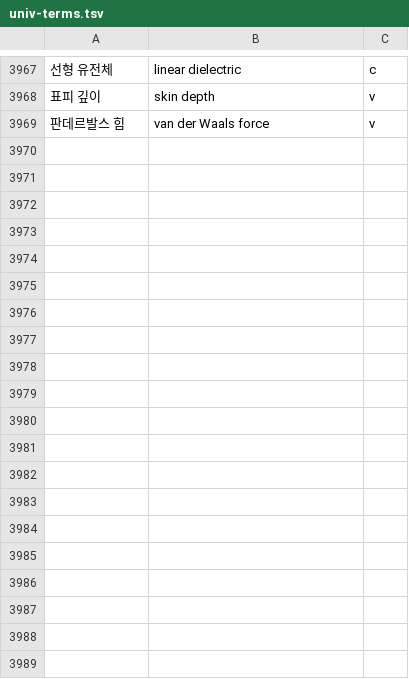
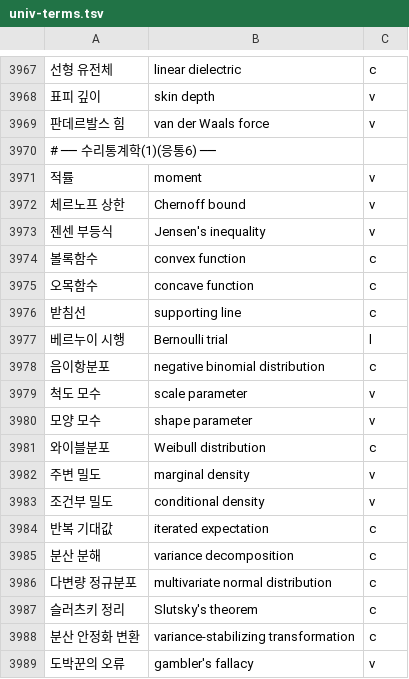
Before and after one commit to radix24/namunnip-textbook-univ, a TSV file: curricula/univ-terms.tsv, drawn as a sheet; only a part is shown, gaps mark what is left out; the diff covers the shown part only; the diff names each change by its address in the sheet, - before the commit and + after, or states it on an @@ line.

```diff
--- a/curricula/univ-terms.tsv
+++ b/curricula/univ-terms.tsv
+row 3970: # ── 수리통계학(1)(응통6) ──
+row 3971: 적률 | moment | v
+row 3972: 체르노프 상한 | Chernoff bound | v
+row 3973: 젠센 부등식 | Jensen's inequality | v
+row 3974: 볼록함수 | convex function | c
+row 3975: 오목함수 | concave function | c
+row 3976: 받침선 | supporting line | c
+row 3977: 베르누이 시행 | Bernoulli trial | l
+row 3978: 음이항분포 | negative binomial distribution | c
+row 3979: 척도 모수 | scale parameter | v
+row 3980: 모양 모수 | shape parameter | v
+row 3981: 와이블분포 | Weibull distribution | c
+row 3982: 주변 밀도 | marginal density | v
+row 3983: 조건부 밀도 | conditional density | v
+row 3984: 반복 기대값 | iterated expectation | c
+row 3985: 분산 분해 | variance decomposition | c
+row 3986: 다변량 정규분포 | multivariate normal distribution | c
+row 3987: 슬러츠키 정리 | Slutsky's theorem | c
+row 3988: 분산 안정화 변환 | variance-stabilizing transformation | c
+row 3989: 도박꾼의 오류 | gambler's fallacy | v
```
Also changed, not shown: 13 added rows elsewhere in this file, 27 other files.
